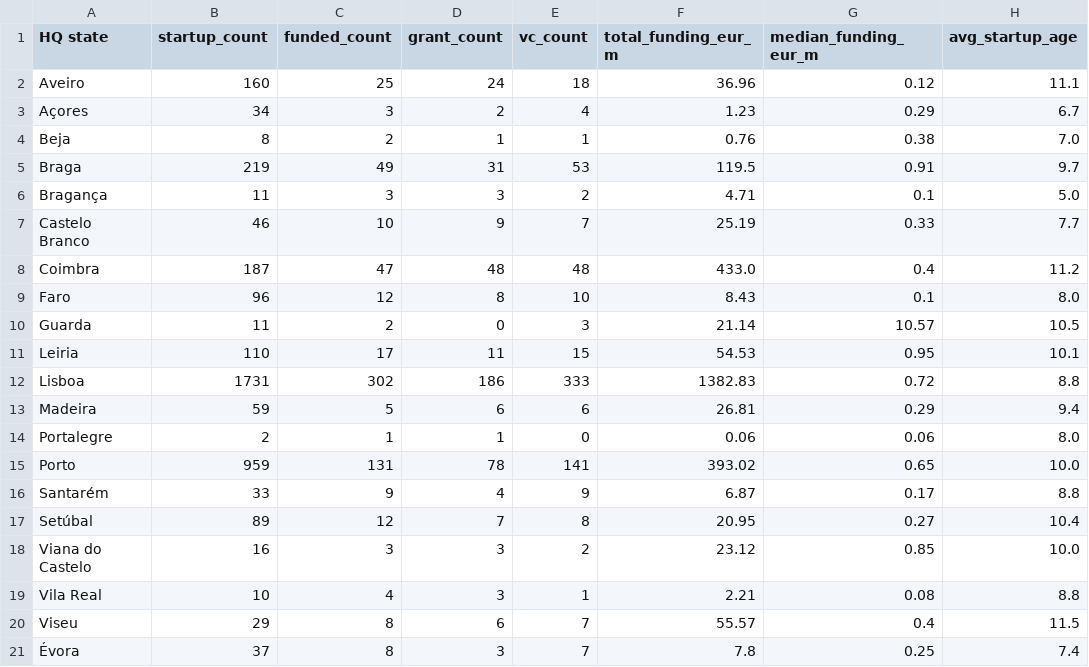
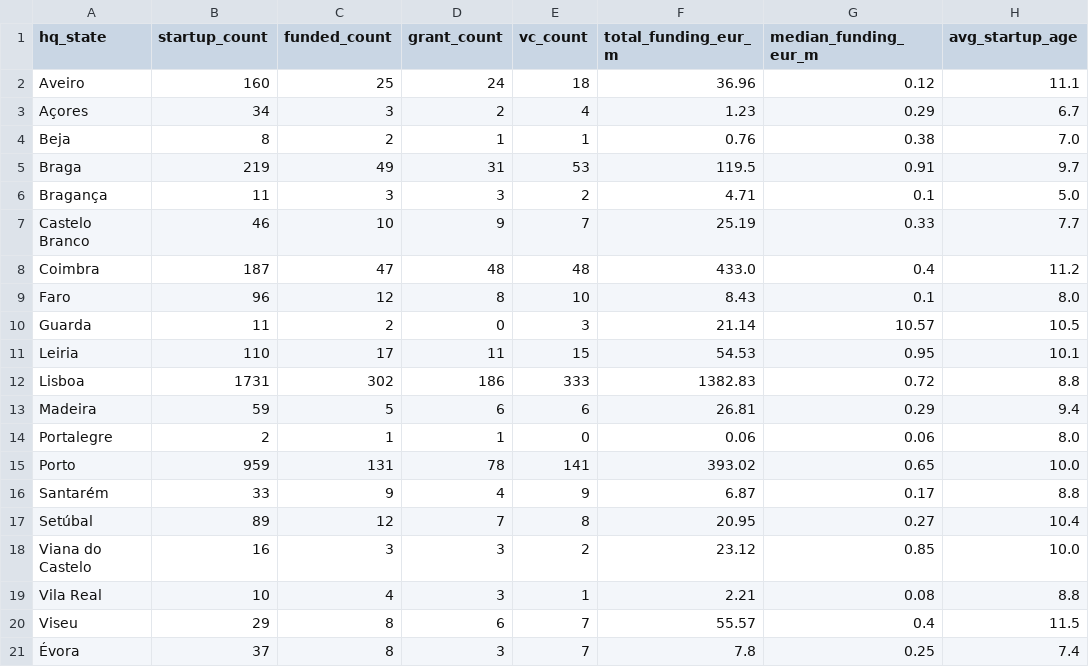
Before and after one commit to NelsonSanti/P4DS-Group-C3, a CSV file: startup-distribution-portugal/data/processed_data/startups_by_district.csv, drawn as a sheet; only a part is shown; the diff names each change by its address in the sheet, - before the commit and + after, or states it on an @@ line.

```diff
--- a/startup-distribution-portugal/data/processed_data/startups_by_district.csv
+++ b/startup-distribution-portugal/data/processed_data/startups_by_district.csv
-A1: HQ state
+A1: hq_state
```
Also changed, not shown: startup-distribution-portugal/data/processed_data/startups_by_municipality.csv, startup-distribution-portugal/data/processed_data/startups_clean.csv.
